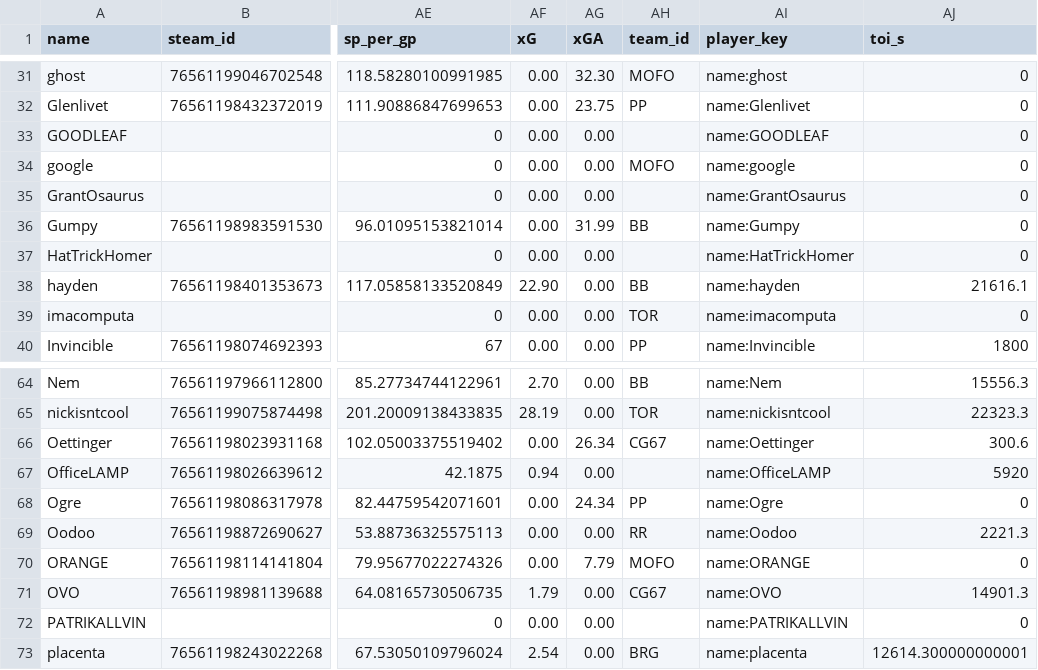
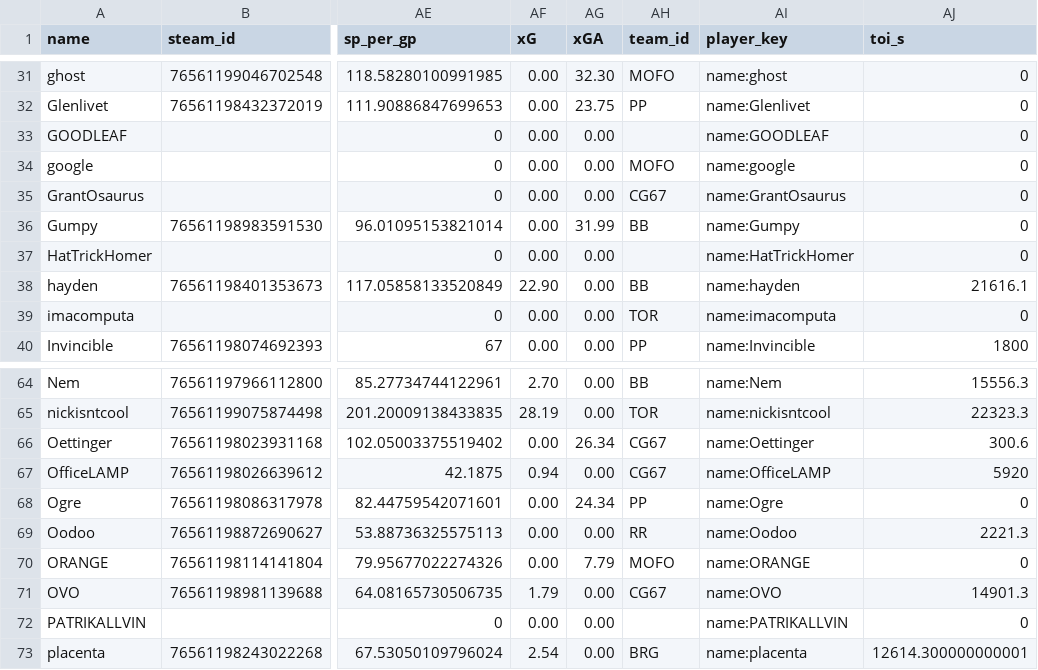
Before and after one commit to SundinWCPL/WCPL, a CSV file: data/S2/players.csv, drawn as a sheet; only a part is shown, gaps mark what is left out; the diff names each change by its address in the sheet, - before the commit and + after, or states it on an @@ line.

Commit message:
CG67 Emergency Players

```diff
--- a/data/S2/players.csv
+++ b/data/S2/players.csv
-AH35 (team_id): (empty)
+AH35 (team_id): CG67
-AH67 (team_id): (empty)
+AH67 (team_id): CG67
```
